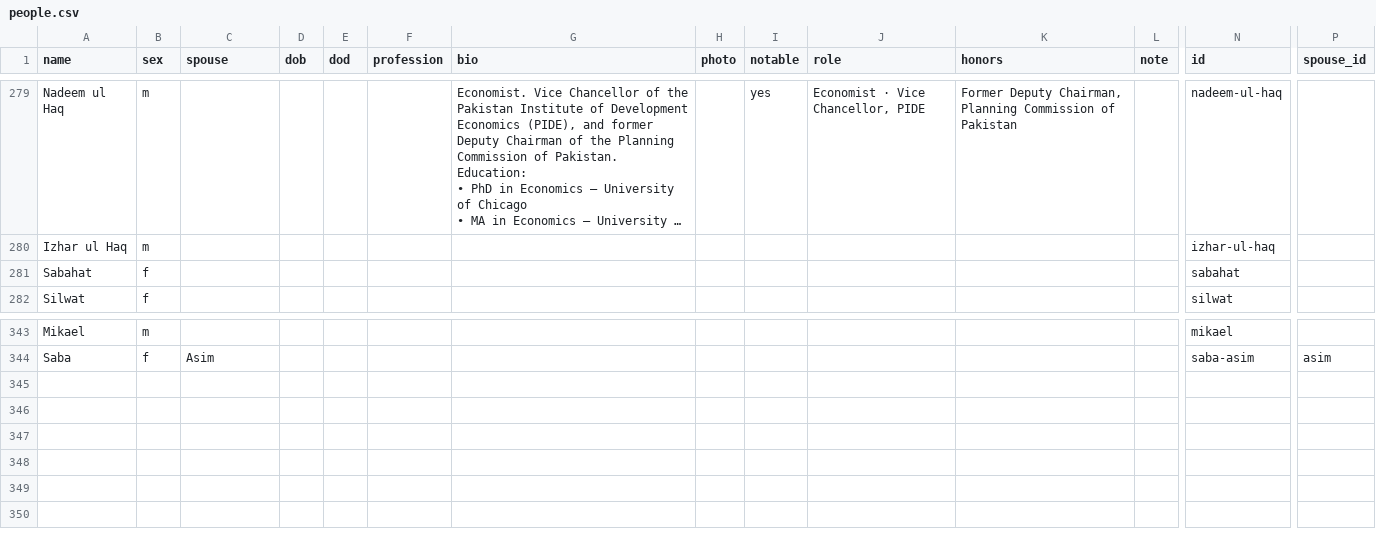
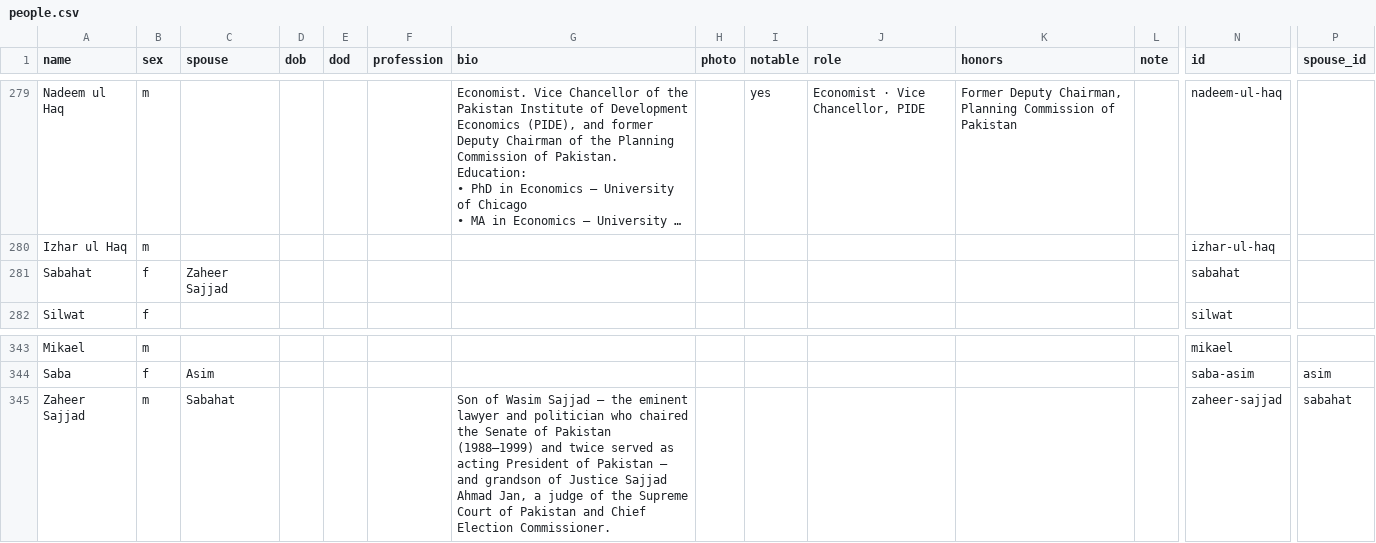
Before and after one commit to FaaizHaque/mubarak-ali-family-archive, a CSV file: people.csv, drawn as a sheet; only a part is shown, gaps mark what is left out; long unchanged cells end in …; rows hold the shown columns only; the diff names each change by its address in the sheet, - before the commit and + after, or states it on an @@ line.

Commit message:
Add Zaheer Sajjad as husband of Sabahat (daughter of Ikram), with a lineage bio (son of Wasim Sajjad; grandson of Justice Sajjad Ahmad Jan)

```diff
--- a/people.csv
+++ b/people.csv
-C281 (spouse): (empty)
+C281 (spouse): Zaheer Sajjad
+row 345: Zaheer Sajjad | m | Sabahat |  |  |  | Son of Wasim Sajjad — the eminent lawyer and politician who chaired the Senate of Pakistan (1988–1999) and twice served as acting President of Pakistan — and grandson of Justice Sajjad Ahmad Jan, a judge of the Supreme Court of Pakistan and Chief Election Commissioner. |  |  |  |  |  | zaheer-sajjad | sabahat
```
